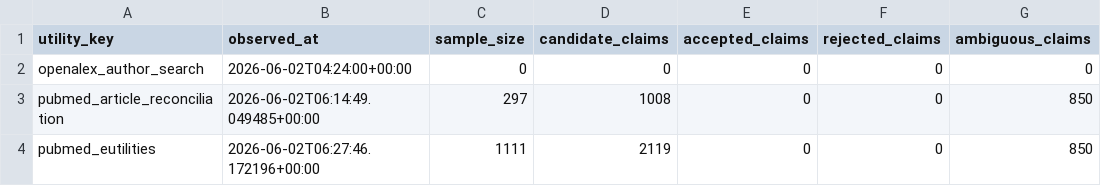
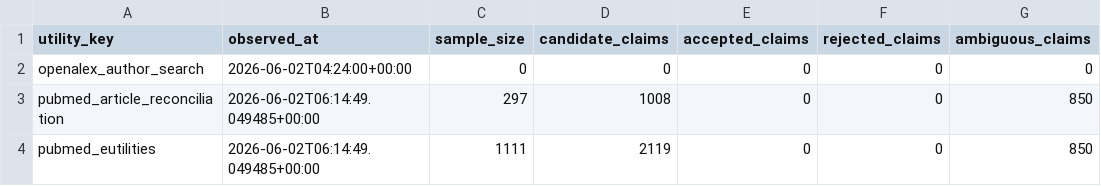
Before and after one commit to Tshah-95/redmank, a CSV file: artifacts/data/source_quality_observations.csv, drawn as a sheet; only a part is shown; the diff names each change by its address in the sheet, - before the commit and + after, or states it on an @@ line.

```diff
--- a/artifacts/data/source_quality_observations.csv
+++ b/artifacts/data/source_quality_observations.csv
-B4 (observed_at): 2026-06-02T06:27:46.172196+00:00
+B4 (observed_at): 2026-06-02T06:14:49.049485+00:00
```
Also changed, not shown: 14 other files.
